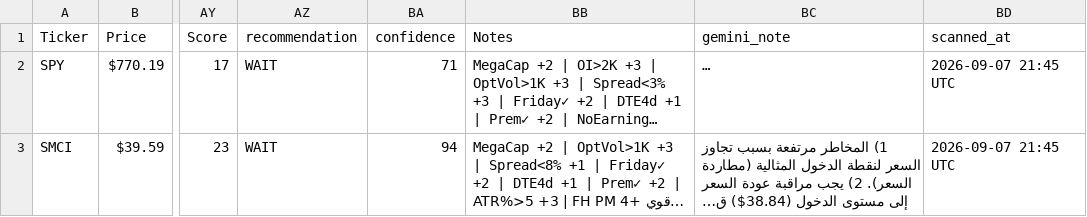
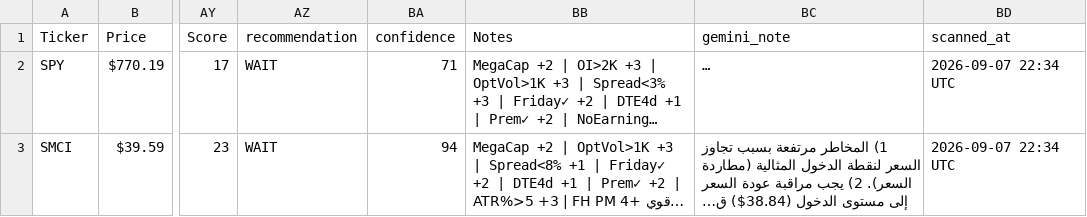
Before and after one commit to nasralsws8-web/screen-option-report, a CSV file: options_v3_results.csv, drawn as a sheet; only a part is shown, gaps mark what is left out; long unchanged cells end in …; the diff names each change by its address in the sheet, - before the commit and + after, or states it on an @@ line.

```diff
--- a/options_v3_results.csv
+++ b/options_v3_results.csv
-BD2:BD3 (scanned_at): 2026-09-07 21:45 UTC
+BD2:BD3 (scanned_at): 2026-09-07 22:34 UTC
```
Also changed, not shown: outcomes.csv.
